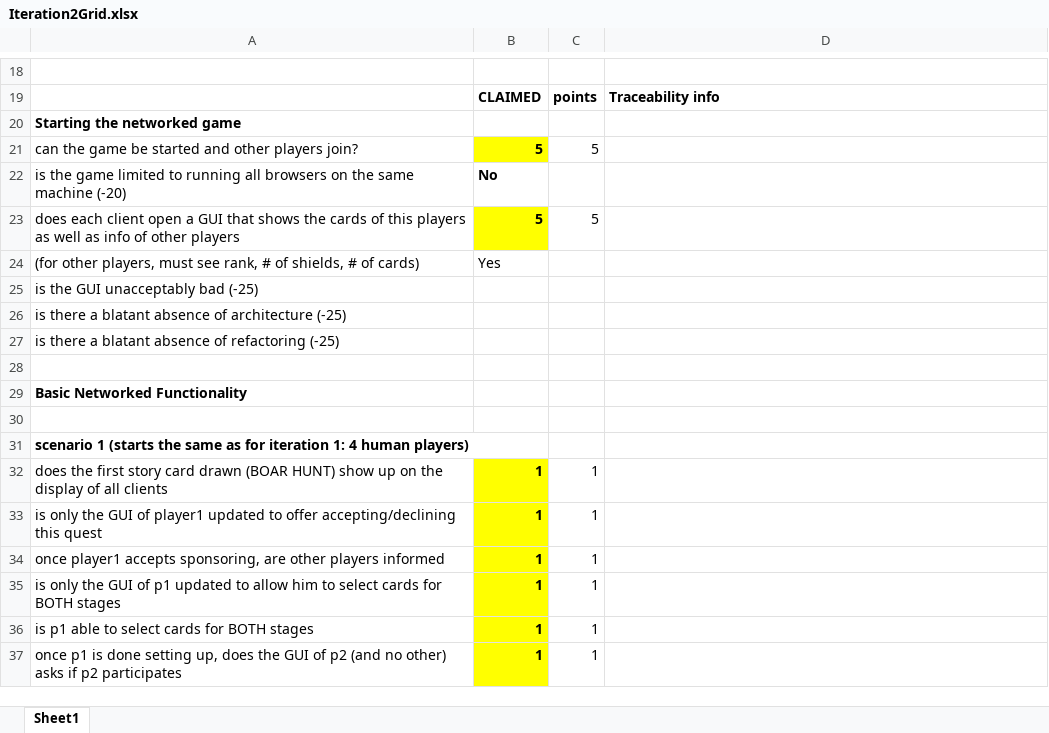
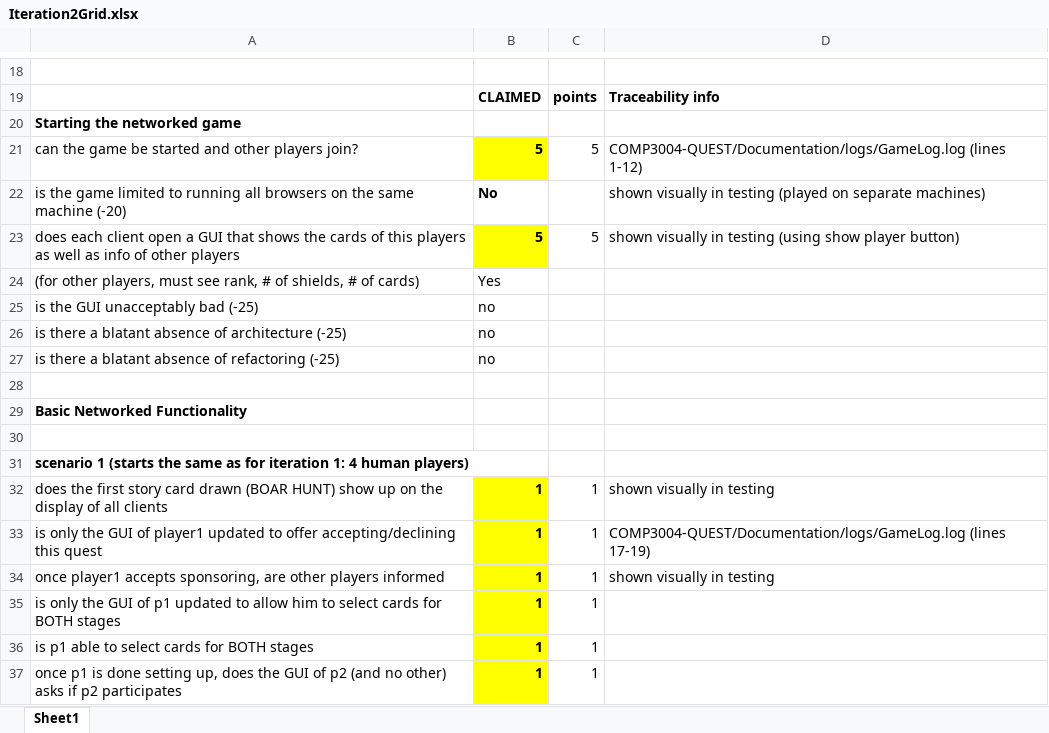
Before and after one commit to Tricktionary/Quest, an Excel workbook: Documentation/Iteration2Grid.xlsx, sheet Sheet1, drawn as a sheet; only a part is shown, gaps mark what is left out; values as stored, in another font and other column widths than the file's, no borders; the diff names each change by its address in the sheet, - before the commit and + after, or states it on an @@ line.

```diff
--- a/Documentation/Iteration2Grid.xlsx (sheet Sheet1)
+++ b/Documentation/Iteration2Grid.xlsx (sheet Sheet1)
-D21: (empty)
+D21: COMP3004-QUEST/Documentation/logs/GameLog.log (lines 1-12)
-D22: (empty)
+D22: shown visually in testing (played on separate machines)
-D23: (empty)
+D23: shown visually in testing (using show player button)
-B25:B27: (empty)
+B25:B27: no
-D32: (empty)
+D32: shown visually in testing
-D33: (empty)
+D33: COMP3004-QUEST/Documentation/logs/GameLog.log (lines 17-19)
-D34: (empty)
+D34: shown visually in testing
```
Also changed, not shown: 1 other file.
